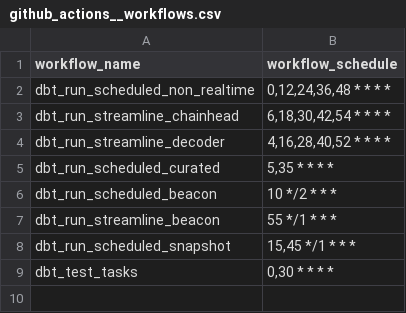
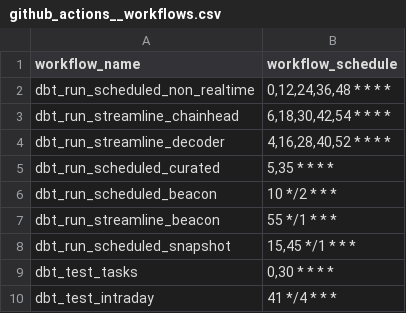
Before and after one commit to FlipsideCrypto/ethereum-models, a CSV file: data/github_actions__workflows.csv, drawn as a sheet.

```diff
--- a/data/github_actions__workflows.csv
+++ b/data/github_actions__workflows.csv
@@ -9 +9,2 @@ dbt_run_scheduled_snapshot,"15,45 */1 * * *"
 dbt_test_tasks,"0,30 * * * *"
+dbt_test_intraday,"41 */4 * * *"
```
Also changed, not shown: 1 other file.
